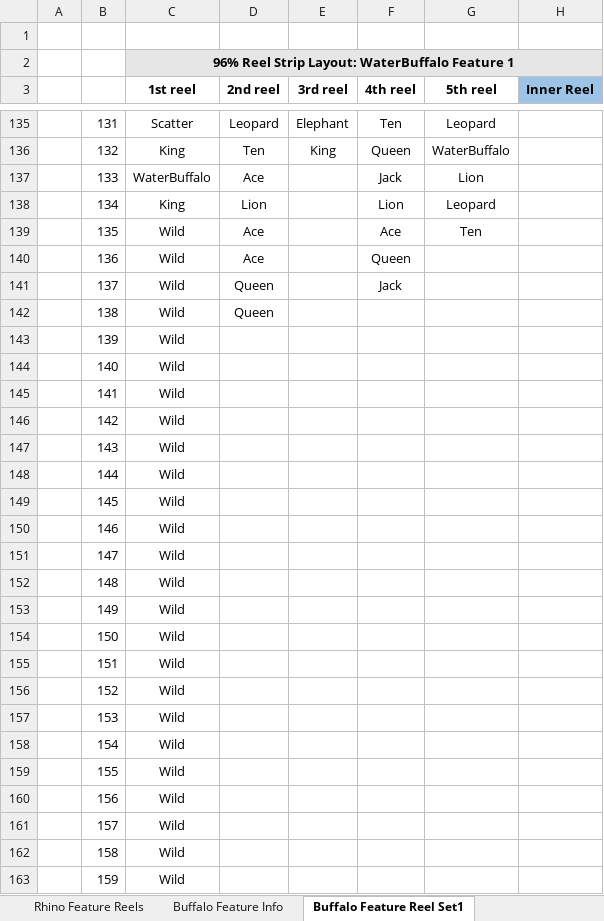
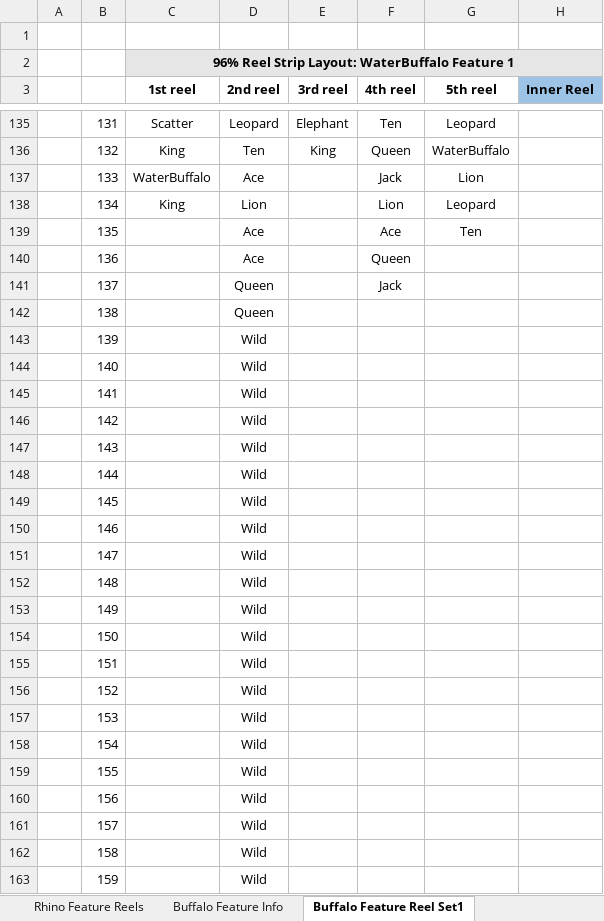
Before and after one commit to microchelick43018/AnimalWill, an Excel workbook: AnimalWill/AnimalWillMaths.xlsx, sheet Buffalo Feature Reel Set1, drawn as a sheet; only a part is shown, gaps mark what is left out; values as stored, in another font and other column widths than the file's, no borders; conditional formats not drawn; the diff covers the shown part only; the diff names each change by its address in the sheet, - before the commit and + after, or states it on an @@ line.

Commit message:
CTP changed to 50 Rhino Feature upgrades 2nd 3rd and 4th reels now

```diff
--- a/AnimalWill/AnimalWillMaths.xlsx (sheet Buffalo Feature Reel Set1)
+++ b/AnimalWill/AnimalWillMaths.xlsx (sheet Buffalo Feature Reel Set1)
-C139:C163 (1st reel): Wild
+C139:C163 (1st reel): (empty)
-D143:D163 (2nd reel): (empty)
+D143:D163 (2nd reel): Wild
```
Also changed, not shown: 171 edited cells elsewhere in this sheet, sheet Leopard Feature Weights, sheet Buffalo Feature Reel Set2, sheet Buffalo Feature Reel Set3, sheet Lion Feature Reels, sheet Elephant Feature Reels, sheet Rhino Feature Reels, 14 more sheets, formulas that keep their value, 7 other files.
